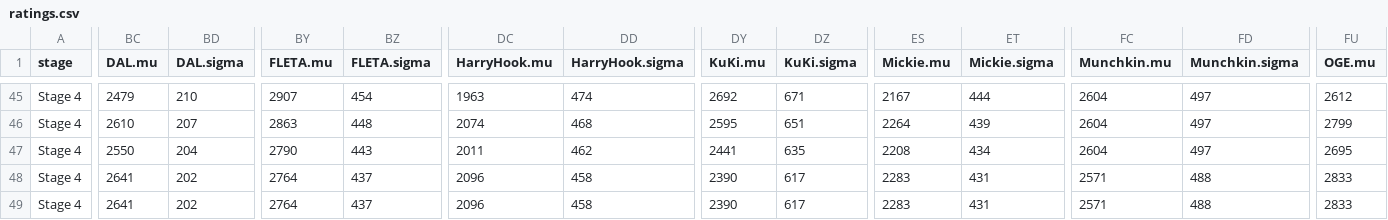
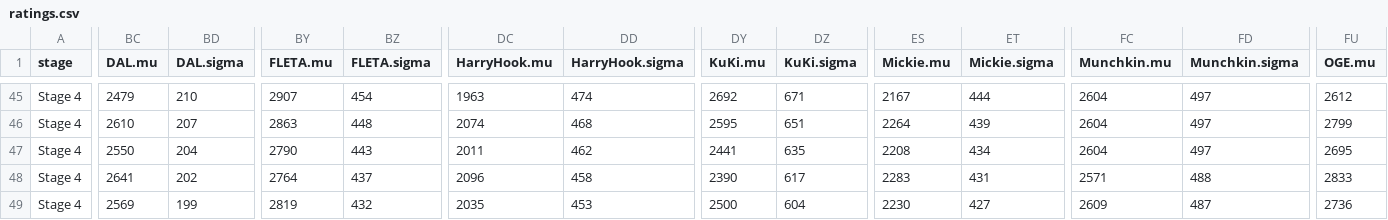
Before and after one commit to ClumsyLee/owl-sr, a CSV file: ratings.csv, drawn as a sheet; only a part is shown, gaps mark what is left out; the diff covers the shown part only; the diff names each change by its address in the sheet, - before the commit and + after, or states it on an @@ line.

```diff
--- a/ratings.csv
+++ b/ratings.csv
-BC49 (DAL.mu): 2641
+BC49 (DAL.mu): 2569
-BD49 (DAL.sigma): 202
+BD49 (DAL.sigma): 199
-BY49 (FLETA.mu): 2764
+BY49 (FLETA.mu): 2819
-BZ49 (FLETA.sigma): 437
+BZ49 (FLETA.sigma): 432
-DC49 (HarryHook.mu): 2096
+DC49 (HarryHook.mu): 2035
-DD49 (HarryHook.sigma): 458
+DD49 (HarryHook.sigma): 453
-DY49 (KuKi.mu): 2390
+DY49 (KuKi.mu): 2500
-DZ49 (KuKi.sigma): 617
+DZ49 (KuKi.sigma): 604
-ES49 (Mickie.mu): 2283
+ES49 (Mickie.mu): 2230
-ET49 (Mickie.sigma): 431
+ET49 (Mickie.sigma): 427
-FC49 (Munchkin.mu): 2571
+FC49 (Munchkin.mu): 2609
-FD49 (Munchkin.sigma): 488
+FD49 (Munchkin.sigma): 487
-FU49 (OGE.mu): 2833
+FU49 (OGE.mu): 2736
```
Also changed, not shown: 19 edited cells elsewhere in this file, games.csv, 6 other files.
